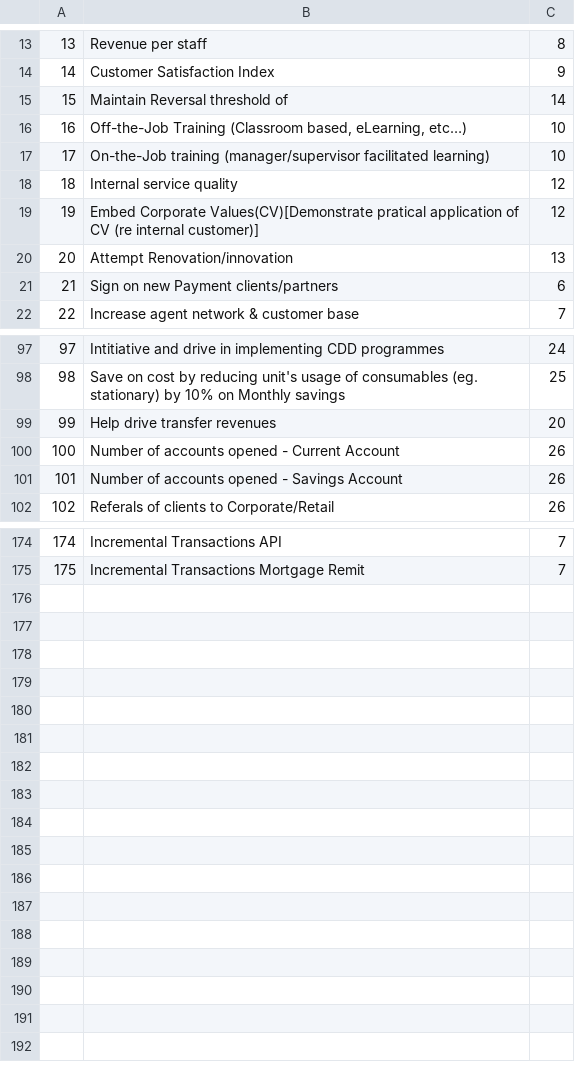
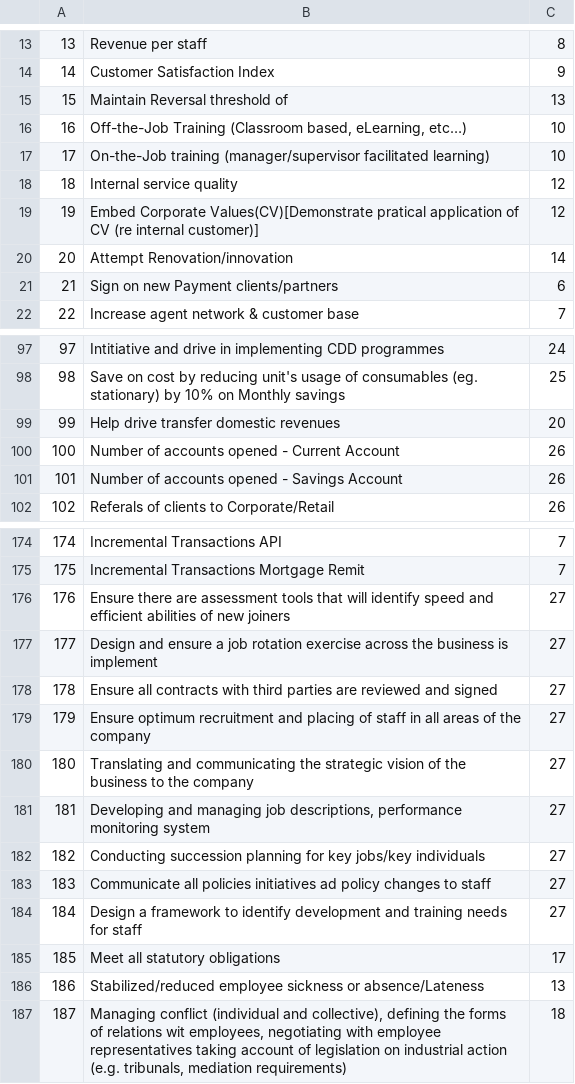
Before and after one commit to kwamedunno/balancesc, a CSV file: database/seeds/csvs/measures_2.csv, drawn as a sheet; only a part is shown, gaps mark what is left out; the diff covers the shown part only.

```diff
--- a/database/seeds/csvs/measures_2.csv
+++ b/database/seeds/csvs/measures_2.csv
@@ -14,3 +14,3 @@
 14,Customer Satisfaction Index,9
-15,Maintain Reversal threshold of,14
+15,Maintain Reversal threshold of,13
 16,"Off-the-Job Training (Classroom based, eLearning, etc…)",10
@@ -19,3 +19,3 @@
 19,Embed Corporate Values(CV)[Demonstrate pratical application of CV (re internal customer)],12
-20,Attempt Renovation/innovation ,13
+20,Attempt Renovation/innovation ,14
 21,Sign on new Payment clients/partners,6
@@ -98,3 +98,3 @@
 98,Save on cost by reducing unit's usage of consumables (eg. stationary) by 10% on Monthly savings ,25
-99,Help drive transfer revenues,20
+99,Help drive transfer domestic revenues,20
 100,Number of accounts opened - Current Account,26
@@ -175 +175,13 @@
 175,Incremental Transactions Mortgage Remit,7
+176,Ensure there are assessment tools that will identify speed and efficient abilities of new joiners,27
+177,Design and ensure a job rotation exercise across the business is implement,27
+178,Ensure all contracts with third parties are reviewed and signed,27
+179,Ensure optimum recruitment and placing of staff in all areas of the company,27
+180,Translating and communicating the strategic vision of the business to the company,27
+181,"Developing and managing job descriptions, performance monitoring system",27
+182,Conducting succession planning for key jobs/key individuals,27
+183,Communicate all policies initiatives ad policy changes to staff,27
+184,Design a framework to identify development and training needs for staff,27
+185,Meet all statutory obligations,17
+186,Stabilized/reduced employee sickness or absence/Lateness,13
+187,"Managing conflict (individual and collective), defining the forms of relations wit employees, negotiating with employee representatives taking account of legislation on industrial action (e.g. tribunals, mediation requirements)",18
```
Also changed, not shown: 2 edited cells elsewhere in this file, database/seeds/csvs/metrics_2.csv, database/seeds/csvs/score_card_measures_2.csv, 14 other files.
